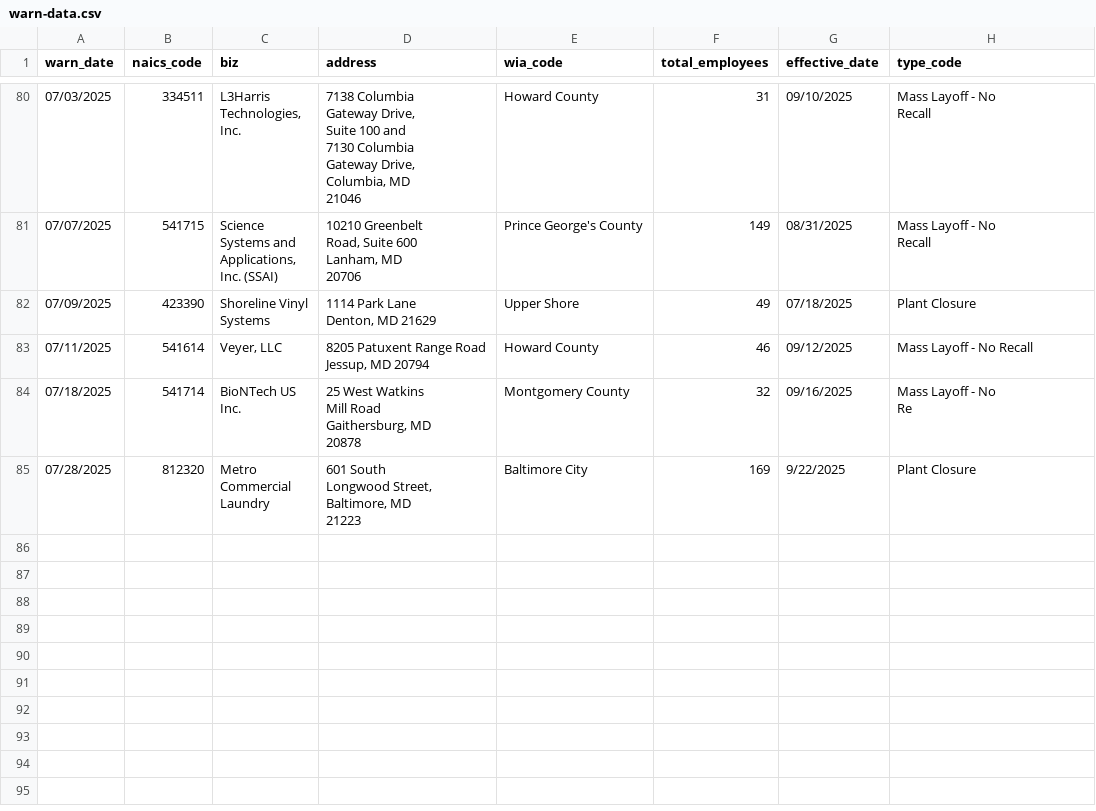
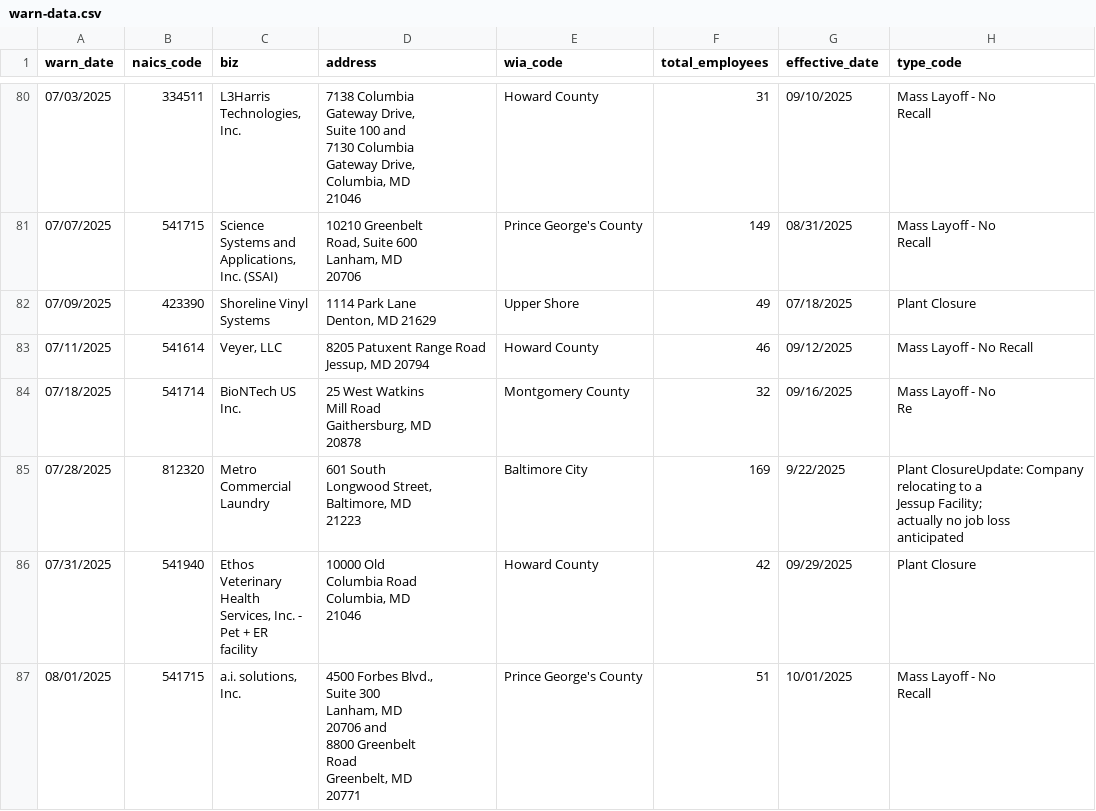
Before and after one commit to tirzahchristopher/nicar-gh-scraper, a CSV file: warn-data.csv, drawn as a sheet; only a part is shown, gaps mark what is left out.

```diff
--- a/warn-data.csv
+++ b/warn-data.csv
@@ -506,7 +506,30 @@ Gaithersburg, MD
 Re"
-07/28/2025,812320,"Metro
-Commercial
-Laundry","601 South
-Longwood Street,
-Baltimore, MD
-21223",Baltimore City,169,9/22/2025,Plant Closure
+07/28/2025,812320,"Metro
+Commercial
+Laundry","601 South
+Longwood Street,
+Baltimore, MD
+21223",Baltimore City,169,9/22/2025,"Plant ClosureUpdate: Company
+relocating to a
+Jessup Facility;
+actually no job loss
+anticipated"
+07/31/2025,541940,"Ethos
+Veterinary
+Health
+Services, Inc. -
+Pet + ER
+facility","10000 Old
+Columbia Road
+Columbia, MD
+21046",Howard County,42,09/29/2025,Plant Closure
+08/01/2025,541715,"a.i. solutions,
+Inc.","4500 Forbes Blvd.,
+Suite 300
+Lanham, MD
+20706 and
+8800 Greenbelt
+Road
+Greenbelt, MD
+20771",Prince George's County,51,10/01/2025,"Mass Layoff - No
+Recall"
```
